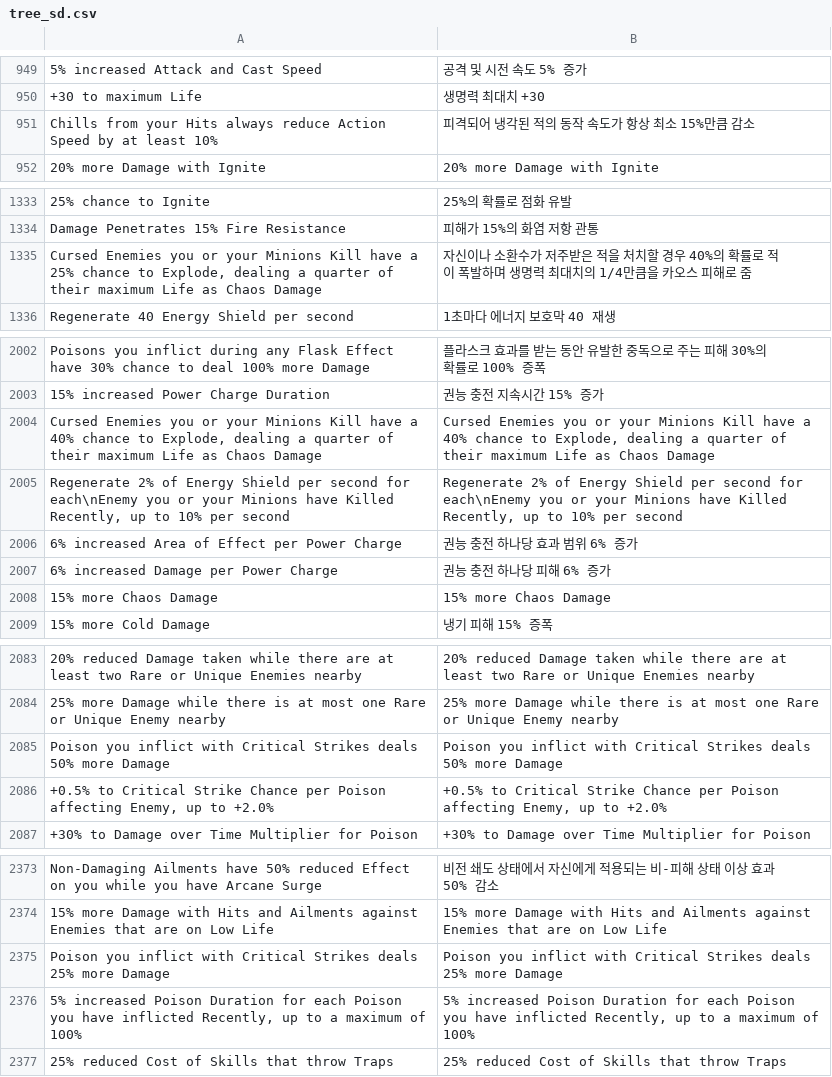
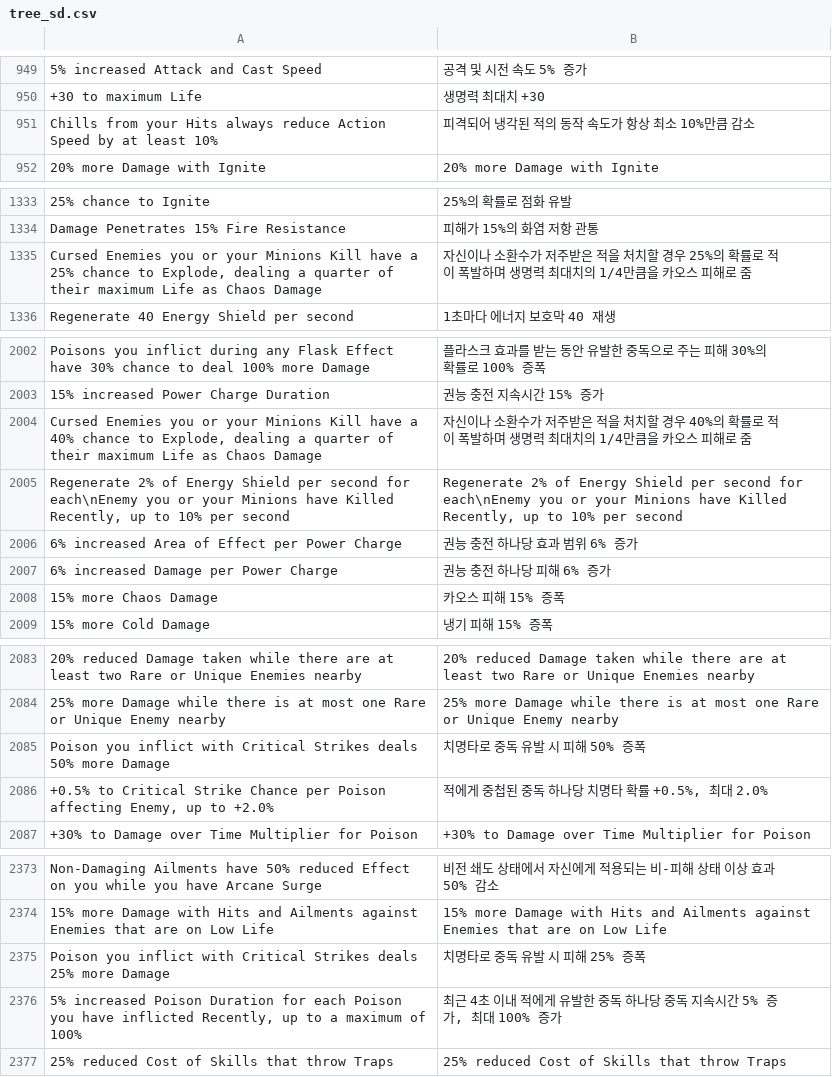
Before and after one commit to luensys/PoeCharm, a CSV file: PoeCharm/Pob/translate_kr/tree_sd.csv, drawn as a sheet; only a part is shown, gaps mark what is left out; the diff covers the shown part only.

```diff
--- a/PoeCharm/Pob/translate_kr/tree_sd.csv
+++ b/PoeCharm/Pob/translate_kr/tree_sd.csv
@@ -950,3 +950,3 @@
 "+30 to maximum Life","생명력 최대치 +30"
-"Chills from your Hits always reduce Action Speed by at least 10%","피격되어 냉각된 적의 동작 속도가 항상 최소 15%만큼 감소"
+"Chills from your Hits always reduce Action Speed by at least 10%","피격되어 냉각된 적의 동작 속도가 항상 최소 10%만큼 감소"
 "20% more Damage with Ignite","20% more Damage with Ignite"
@@ -1334,3 +1334,3 @@
 "Damage Penetrates 15% Fire Resistance","피해가 15%의 화염 저항 관통"
-"Cursed Enemies you or your Minions Kill have a 25% chance to Explode, dealing a quarter of their maximum Life as Chaos Damage","자신이나 소환수가 저주받은 적을 처치할 경우 40%의 확률로 적이 폭발하며 생명력 최대치의 1/4만큼을 카오스 피해로 줌"
+"Cursed Enemies you or your Minions Kill have a 25% chance to Explode, dealing a quarter of their maximum Life as Chaos Damage","자신이나 소환수가 저주받은 적을 처치할 경우 25%의 확률로 적이 폭발하며 생명력 최대치의 1/4만큼을 카오스 피해로 줌"
 "Regenerate 40 Energy Shield per second","1초마다 에너지 보호막 40 재생"
@@ -2003,3 +2003,3 @@
 "15% increased Power Charge Duration","권능 충전 지속시간 15% 증가"
-"Cursed Enemies you or your Minions Kill have a 40% chance to Explode, dealing a quarter of their maximum Life as Chaos Damage","Cursed Enemies you or your Minions Kill have a 40% chance to Explode, dealing a quarter of their maximum Life as Chaos Damage"
+"Cursed Enemies you or your Minions Kill have a 40% chance to Explode, dealing a quarter of their maximum Life as Chaos Damage","자신이나 소환수가 저주받은 적을 처치할 경우 40%의 확률로 적이 폭발하며 생명력 최대치의 1/4만큼을 카오스 피해로 줌"
 "Regenerate 2% of Energy Shield per second for each\nEnemy you or your Minions have Killed Recently, up to 10% per second","Regenerate 2% of Energy Shield per second for each\nEnemy you or your Minions have Killed Recently, up to 10% per second"
@@ -2007,3 +2007,3 @@
 "6% increased Damage per Power Charge","권능 충전 하나당 피해 6% 증가"
-"15% more Chaos Damage","15% more Chaos Damage"
+"15% more Chaos Damage","카오스 피해 15% 증폭"
 "15% more Cold Damage","냉기 피해 15% 증폭"
@@ -2084,4 +2084,4 @@
 "25% more Damage while there is at most one Rare or Unique Enemy nearby","25% more Damage while there is at most one Rare or Unique Enemy nearby"
-"Poison you inflict with Critical Strikes deals 50% more Damage","Poison you inflict with Critical Strikes deals 50% more Damage"
-"+0.5% to Critical Strike Chance per Poison affecting Enemy, up to +2.0%","+0.5% to Critical Strike Chance per Poison affecting Enemy, up to +2.0%"
+"Poison you inflict with Critical Strikes deals 50% more Damage","치명타로 중독 유발 시 피해 50% 증폭"
+"+0.5% to Critical Strike Chance per Poison affecting Enemy, up to +2.0%","적에게 중첩된 중독 하나당 치명타 확률 +0.5%, 최대 2.0%"
 "+30% to Damage over Time Multiplier for Poison","+30% to Damage over Time Multiplier for Poison"
@@ -2374,4 +2374,4 @@
 "15% more Damage with Hits and Ailments against Enemies that are on Low Life","15% more Damage with Hits and Ailments against Enemies that are on Low Life"
-"Poison you inflict with Critical Strikes deals 25% more Damage","Poison you inflict with Critical Strikes deals 25% more Damage"
-"5% increased Poison Duration for each Poison you have inflicted Recently, up to a maximum of 100%","5% increased Poison Duration for each Poison you have inflicted Recently, up to a maximum of 100%"
+"Poison you inflict with Critical Strikes deals 25% more Damage","치명타로 중독 유발 시 피해 25% 증폭"
+"5% increased Poison Duration for each Poison you have inflicted Recently, up to a maximum of 100%","최근 4초 이내 적에게 유발한 중독 하나당 중독 지속시간 5% 증가, 최대 100% 증가"
 "25% reduced Cost of Skills that throw Traps","25% reduced Cost of Skills that throw Traps"
```
Also changed, not shown: 1 edited cell elsewhere in this file, 1 other file.
